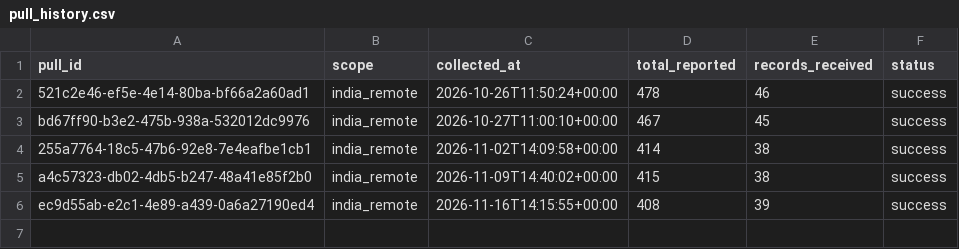
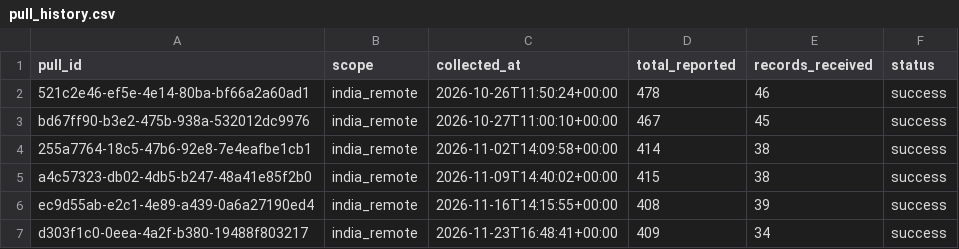
Before and after one commit to Bharathpurvath/advanced-projects, a CSV file: india-data-analyst-job-market-capstone/reports/pull_history.csv, drawn as a sheet.

```diff
--- a/india-data-analyst-job-market-capstone/reports/pull_history.csv
+++ b/india-data-analyst-job-market-capstone/reports/pull_history.csv
@@ -6 +6,2 @@ a4c57323-db02-4db5-b247-48a41e85f2b0,india_remote,2026-11-09T14:40:02+00:00,415,
 ec9d55ab-e2c1-4e89-a439-0a6a27190ed4,india_remote,2026-11-16T14:15:55+00:00,408,39,success
+d303f1c0-0eea-4a2f-b380-19488f803217,india_remote,2026-11-23T16:48:41+00:00,409,34,success
```
Also changed, not shown: india-data-analyst-job-market-capstone/reports/posting_counts_over_time.csv, india-data-analyst-job-market-capstone/reports/role_skill_latest.csv, 6 other files.
